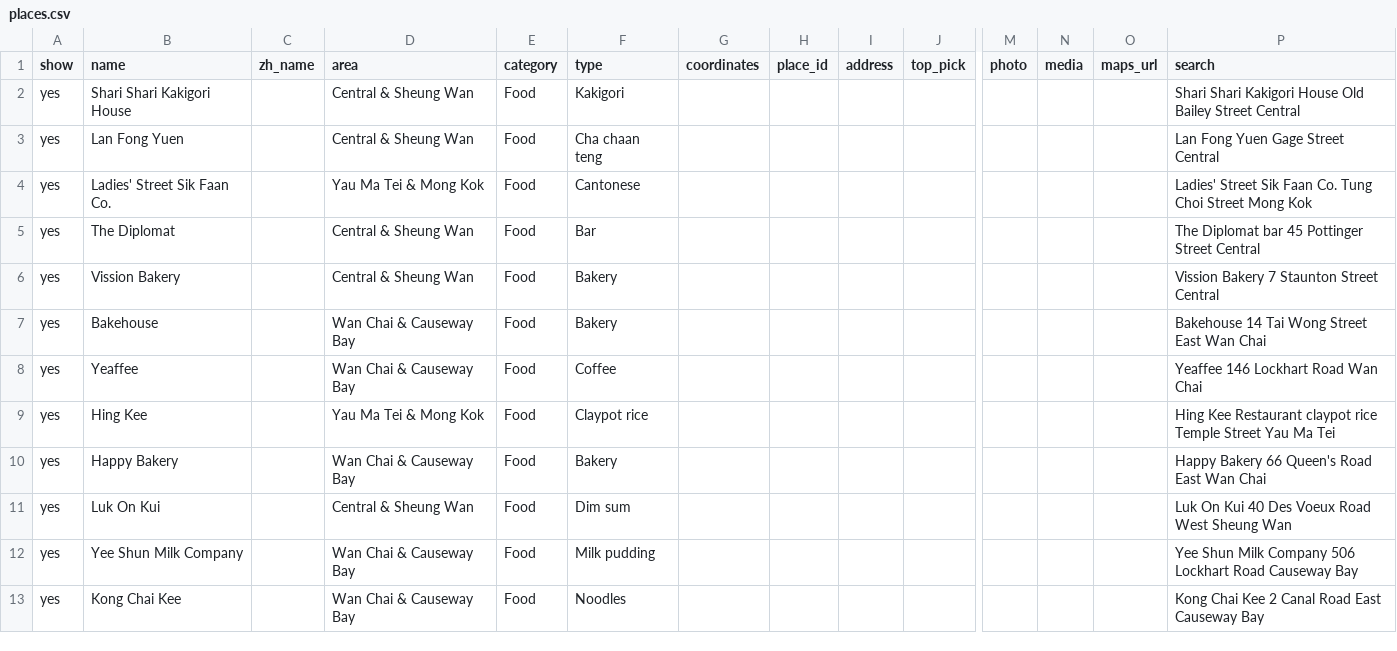
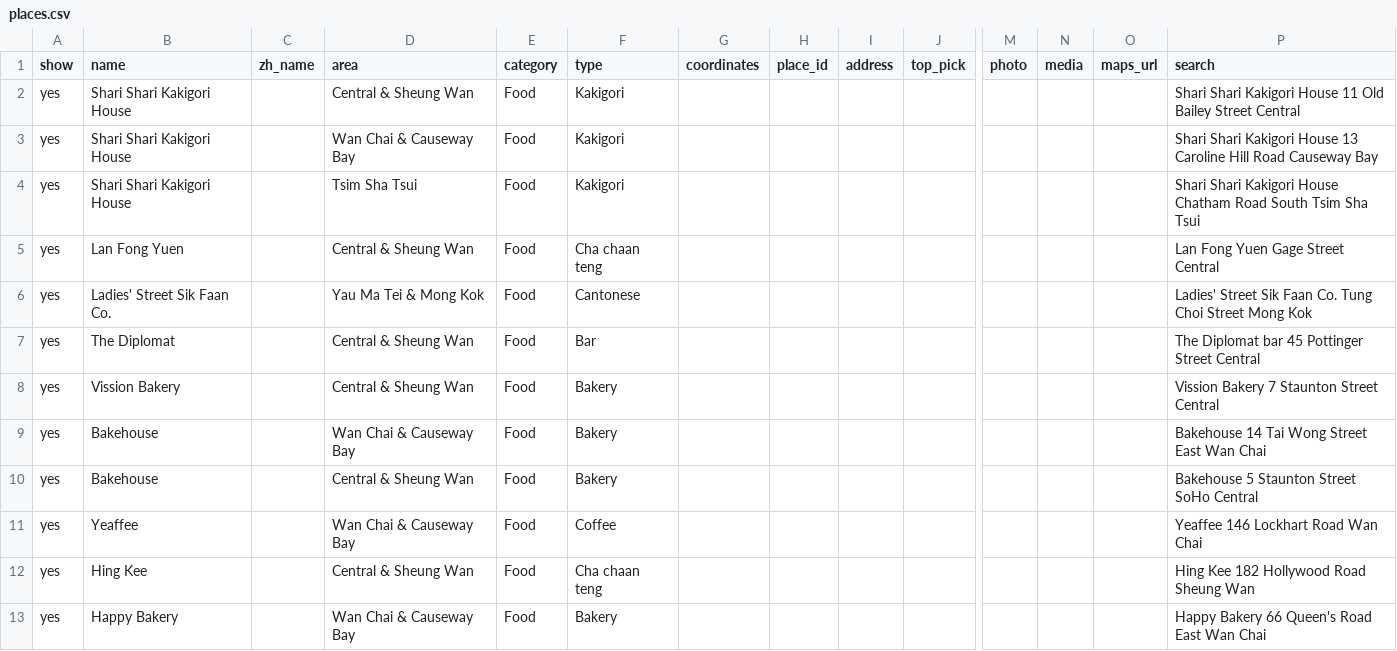
Before and after one commit to chainmailchan/hk-sz-map-2026, a CSV file: data/places.csv, drawn as a sheet; only a part is shown, gaps mark what is left out; the shorter side is filled out with more unchanged rows; addresses are those after the commit; rows hold the shown columns only; the diff names each change by its address in the sheet, - before the commit and + after, or states it on an @@ line.

```diff
--- a/data/places.csv
+++ b/data/places.csv
-P2 (search): …Kakigori House Old Bailey…
+P2 (search): …Kakigori House 11 Old Bailey…
+row 3: yes | Shari Shari Kakigori House |  | Wan Chai & Causeway Bay | Food | Kakigori |  |  |  |  |  |  |  | Shari Shari Kakigori House 13 Caroline Hill Road Causeway Bay
+row 4: yes | Shari Shari Kakigori House |  | Tsim Sha Tsui | Food | Kakigori |  |  |  |  |  |  |  | Shari Shari Kakigori House Chatham Road South Tsim Sha Tsui
+row 10: yes | Bakehouse |  | Central & Sheung Wan | Food | Bakery |  |  |  |  |  |  |  | Bakehouse 5 Staunton Street SoHo Central
-D12 (area): Yau Ma Tei & Mong Kok
+D12 (area): Central & Sheung Wan
-F12 (type): Claypot rice
+F12 (type): Cha chaan teng
-P12 (search): Hing Kee Restaurant claypot rice Temple Street Yau Ma Tei
+P12 (search): Hing Kee 182 Hollywood Road Sheung Wan
```
